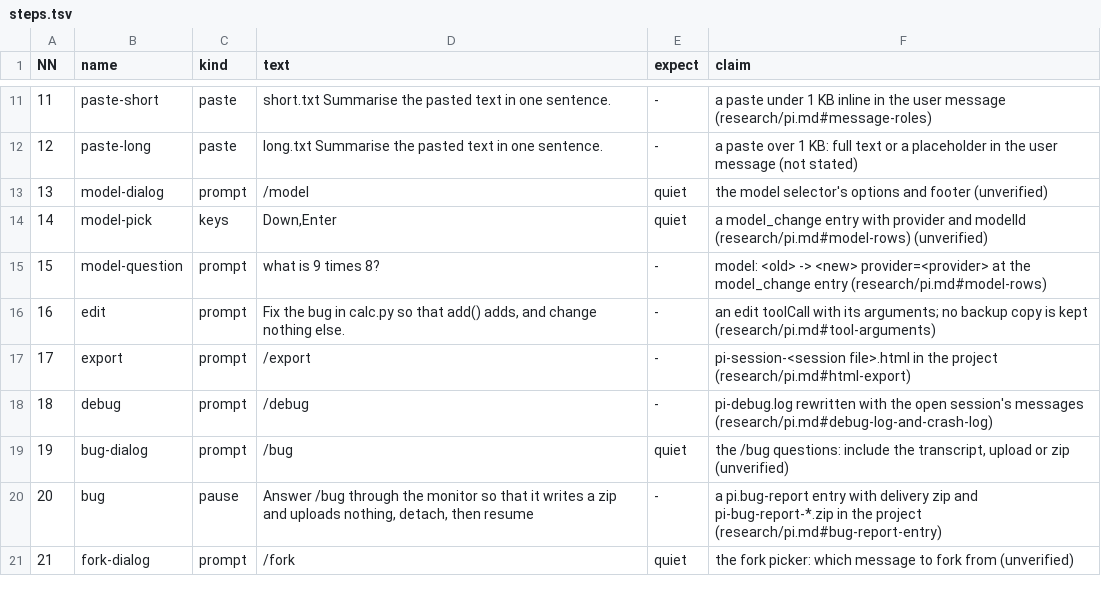
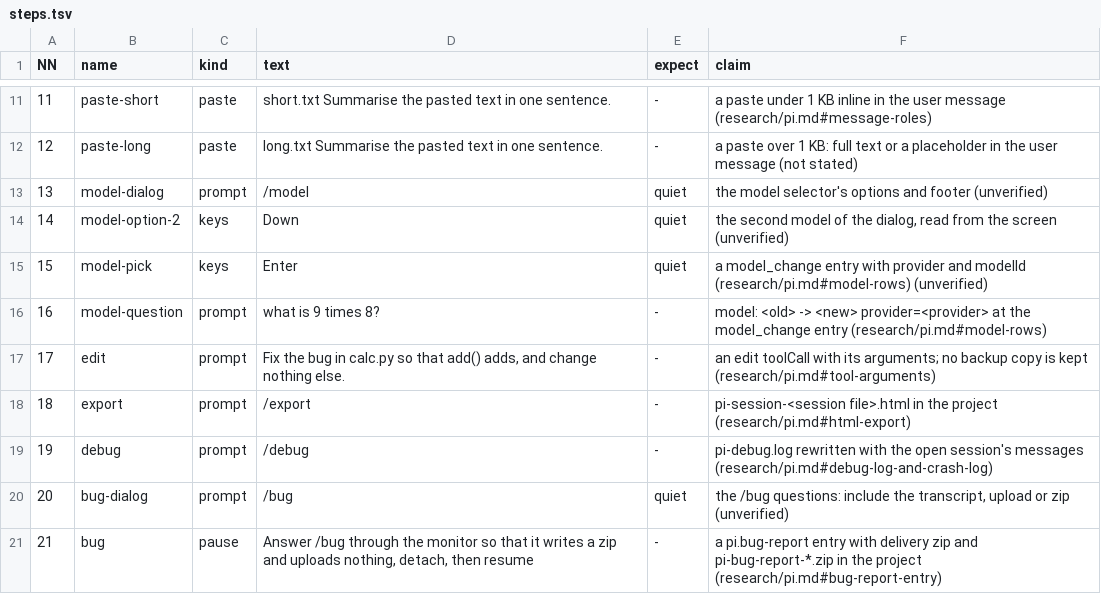
Before and after one commit to seanthegeek/doubleagent, a TSV file: lab/round/agents/pi/steps.tsv, drawn as a sheet; only a part is shown, gaps mark what is left out; the shorter side is filled out with more unchanged rows; addresses are those after the commit; the diff covers the shown part only; the diff names each change by its address in the sheet, - before the commit and + after, or states it on an @@ line.

```diff
--- a/lab/round/agents/pi/steps.tsv
+++ b/lab/round/agents/pi/steps.tsv
+row 14: 14 | model-option-2 | keys | Down | quiet | the second model of the dialog, read from the screen (unverified)
@@ column A (NN) renumbered from row 15 down @@
-D15 (text): Down,Enter
+D15 (text): Enter
```
Also changed, not shown: 10 added rows and 2 moved rows elsewhere in this file, lab/round/agents/gemini-cli/steps.tsv, lab/round/agents/qwen-code/steps.tsv.
